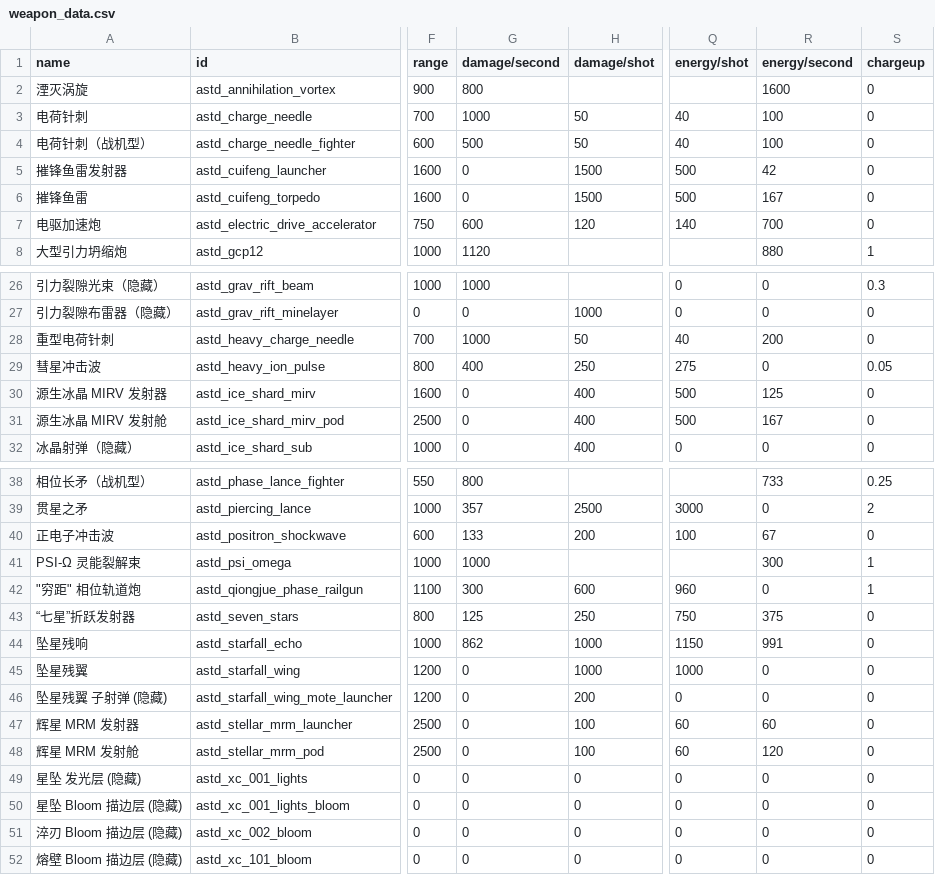
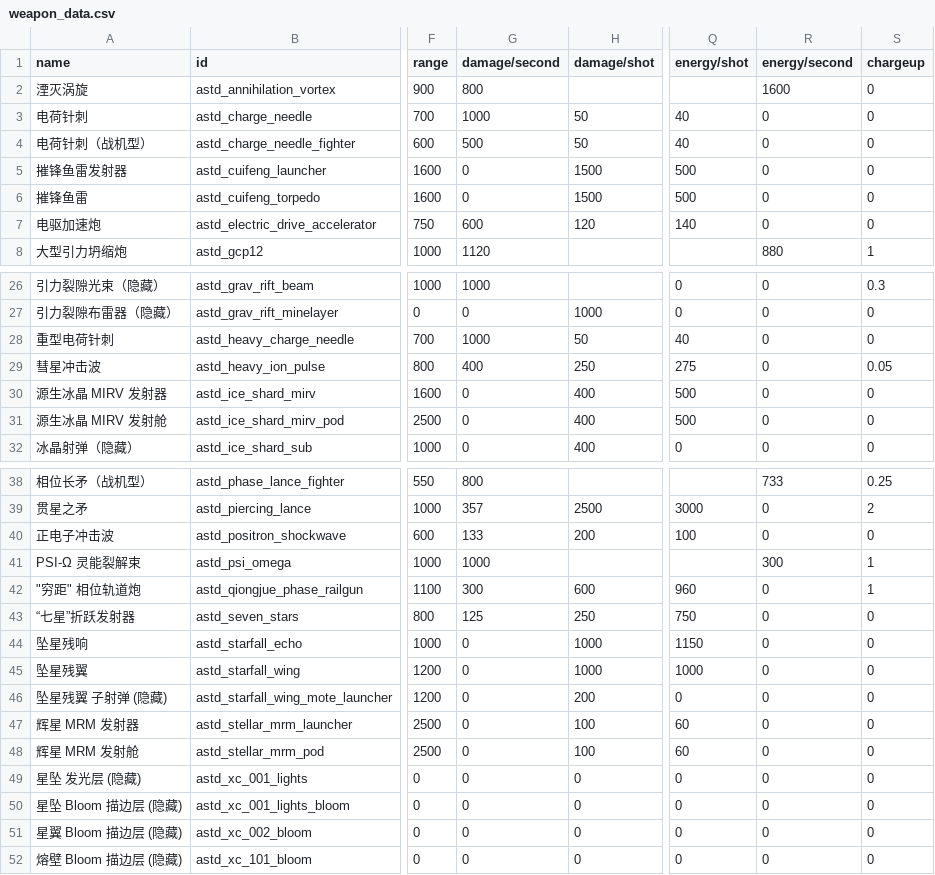
Before and after one commit to KasumiNova/AsteriaDirectorate, a CSV file: contents/data/weapons/weapon_data.csv, drawn as a sheet; only a part is shown, gaps mark what is left out; the diff names each change by its address in the sheet, - before the commit and + after, or states it on an @@ line.

```diff
--- a/contents/data/weapons/weapon_data.csv
+++ b/contents/data/weapons/weapon_data.csv
-R3:R4 (energy/second): 100
+R3:R4 (energy/second): 0
-R5 (energy/second): 42
+R5 (energy/second): 0
-R6 (energy/second): 167
+R6 (energy/second): 0
-R7 (energy/second): 700
+R7 (energy/second): 0
-R28 (energy/second): 200
+R28 (energy/second): 0
-R30 (energy/second): 125
+R30 (energy/second): 0
-R31 (energy/second): 167
+R31 (energy/second): 0
-R40 (energy/second): 67
+R40 (energy/second): 0
-R43 (energy/second): 375
+R43 (energy/second): 0
-G44 (damage/second): 862
+G44 (damage/second): 0
-R44 (energy/second): 991
+R44 (energy/second): 0
-R47 (energy/second): 60
+R47 (energy/second): 0
-R48 (energy/second): 120
+R48 (energy/second): 0
-A51 (name): 淬刃 Bloom 描边层 (隐藏)
+A51 (name): 星翼 Bloom 描边层 (隐藏)
```
Also changed, not shown: contents/data/hulls/ship_data.csv, contents/data/strings/descriptions.csv.
